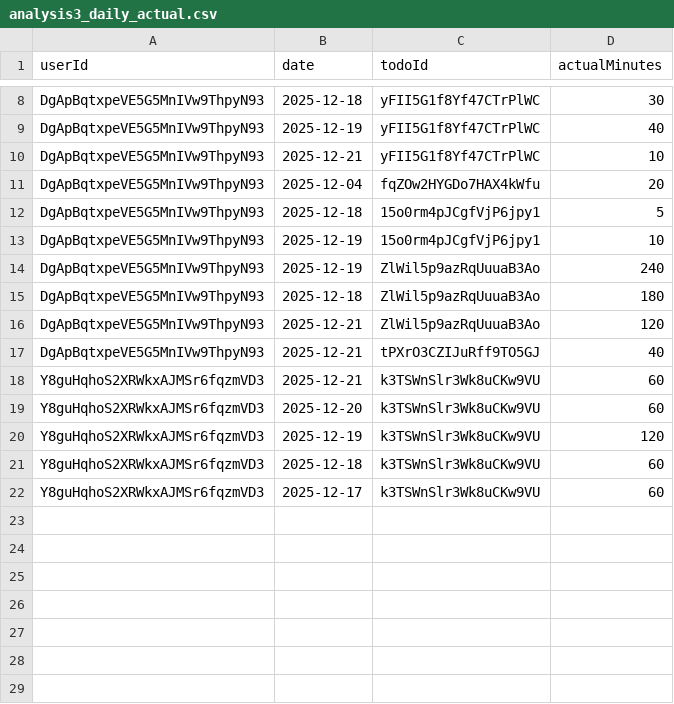
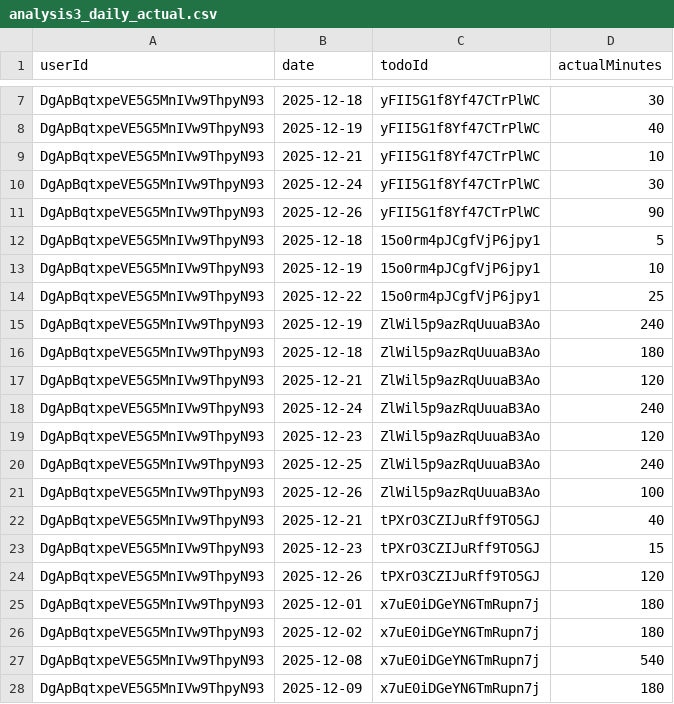
Before and after one commit to kuga0314/todo-ai-app, a CSV file: exports/analysis3_daily_actual.csv, drawn as a sheet; only a part is shown, gaps mark what is left out; the shorter side is filled out with more unchanged rows; the diff covers the shown part only.

```diff
--- a/exports/analysis3_daily_actual.csv
+++ b/exports/analysis3_daily_actual.csv
@@ -10,5 +9,7 @@ DgApBqtxpeVE5G5MnIVw9ThpyN93,2025-12-19,yFII5G1f8Yf47CTrPlWC,40
 DgApBqtxpeVE5G5MnIVw9ThpyN93,2025-12-21,yFII5G1f8Yf47CTrPlWC,10
-DgApBqtxpeVE5G5MnIVw9ThpyN93,2025-12-04,fqZOw2HYGDo7HAX4kWfu,20
+DgApBqtxpeVE5G5MnIVw9ThpyN93,2025-12-24,yFII5G1f8Yf47CTrPlWC,30
+DgApBqtxpeVE5G5MnIVw9ThpyN93,2025-12-26,yFII5G1f8Yf47CTrPlWC,90
 DgApBqtxpeVE5G5MnIVw9ThpyN93,2025-12-18,15o0rm4pJCgfVjP6jpy1,5
 DgApBqtxpeVE5G5MnIVw9ThpyN93,2025-12-19,15o0rm4pJCgfVjP6jpy1,10
+DgApBqtxpeVE5G5MnIVw9ThpyN93,2025-12-22,15o0rm4pJCgfVjP6jpy1,25
 DgApBqtxpeVE5G5MnIVw9ThpyN93,2025-12-19,ZlWil5p9azRqUuuaB3Ao,240
@@ -16,2 +17,12 @@ DgApBqtxpeVE5G5MnIVw9ThpyN93,2025-12-18,ZlWil5p9azRqUuuaB3Ao,180
 DgApBqtxpeVE5G5MnIVw9ThpyN93,2025-12-21,ZlWil5p9azRqUuuaB3Ao,120
+DgApBqtxpeVE5G5MnIVw9ThpyN93,2025-12-24,ZlWil5p9azRqUuuaB3Ao,240
+DgApBqtxpeVE5G5MnIVw9ThpyN93,2025-12-23,ZlWil5p9azRqUuuaB3Ao,120
+DgApBqtxpeVE5G5MnIVw9ThpyN93,2025-12-25,ZlWil5p9azRqUuuaB3Ao,240
+DgApBqtxpeVE5G5MnIVw9ThpyN93,2025-12-26,ZlWil5p9azRqUuuaB3Ao,100
 DgApBqtxpeVE5G5MnIVw9ThpyN93,2025-12-21,tPXrO3CZIJuRff9TO5GJ,40
+DgApBqtxpeVE5G5MnIVw9ThpyN93,2025-12-23,tPXrO3CZIJuRff9TO5GJ,15
+DgApBqtxpeVE5G5MnIVw9ThpyN93,2025-12-26,tPXrO3CZIJuRff9TO5GJ,120
+DgApBqtxpeVE5G5MnIVw9ThpyN93,2025-12-01,x7uE0iDGeYN6TmRupn7j,180
+DgApBqtxpeVE5G5MnIVw9ThpyN93,2025-12-02,x7uE0iDGeYN6TmRupn7j,180
+DgApBqtxpeVE5G5MnIVw9ThpyN93,2025-12-08,x7uE0iDGeYN6TmRupn7j,540
+DgApBqtxpeVE5G5MnIVw9ThpyN93,2025-12-09,x7uE0iDGeYN6TmRupn7j,180
```
Also changed, not shown: 30 added rows and 2 removed rows elsewhere in this file, exports/analysis3_daily_plan.csv, 3 other files.
